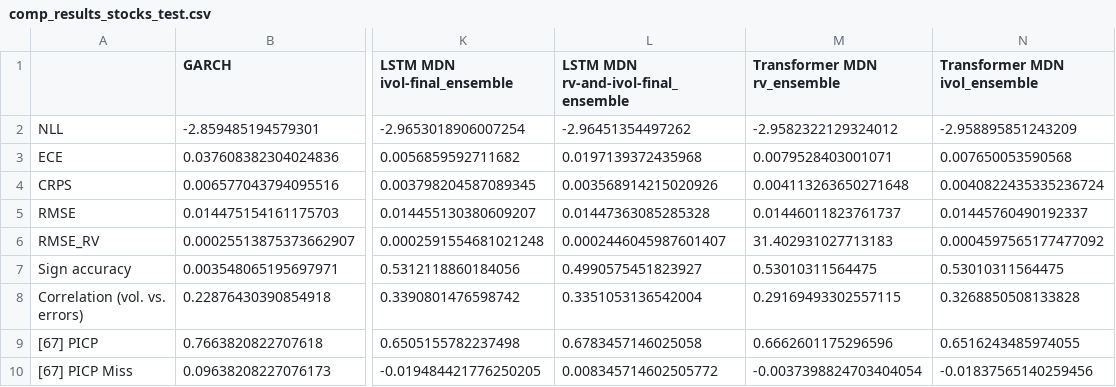
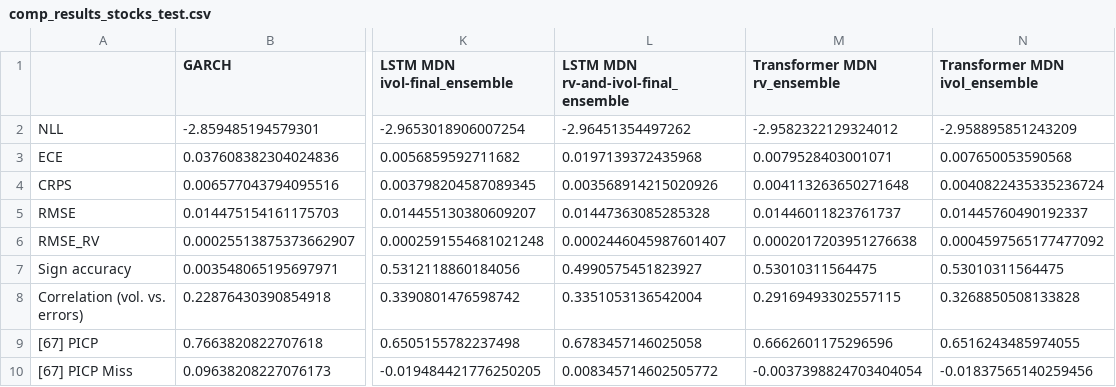
Before and after one commit to tjespe/master, a CSV file: Code/results/comp_results_stocks_test.csv, drawn as a sheet; only a part is shown, gaps mark what is left out; the diff names each change by its address in the sheet, - before the commit and + after, or states it on an @@ line.

```diff
--- a/Code/results/comp_results_stocks_test.csv
+++ b/Code/results/comp_results_stocks_test.csv
-M6 (Transformer MDN rv_ensemble): 31.402931027713183
+M6 (Transformer MDN rv_ensemble): 0.0002017203951276638
```
Also changed, not shown: Code/results/comp_ranking_stocks_test.csv, 13 other files.
